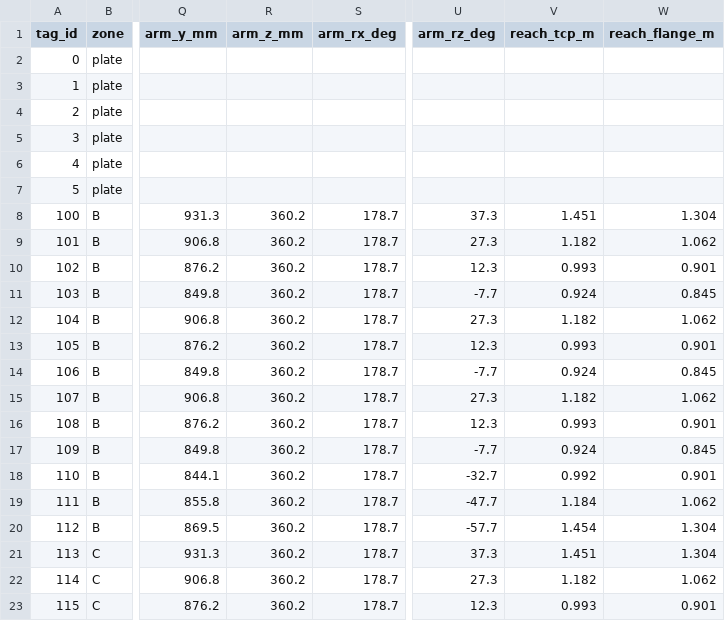
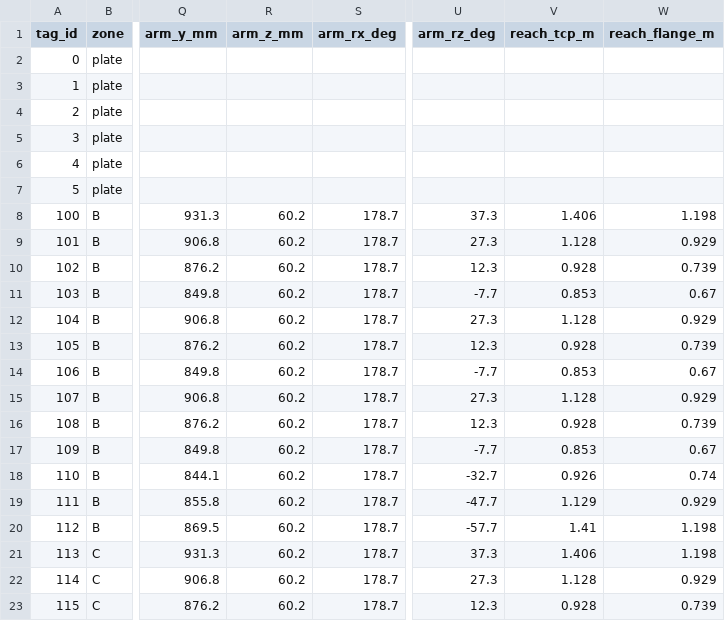
Before and after one commit to RaSungryong/mobile_manipulator_ws, a CSV file: docs/all_tags_position.csv, drawn as a sheet; only a part is shown, gaps mark what is left out; the diff covers the shown part only; the diff names each change by its address in the sheet, - before the commit and + after, or states it on an @@ line.

```diff
--- a/docs/all_tags_position.csv
+++ b/docs/all_tags_position.csv
-R8:R23 (arm_z_mm): 360.2
+R8:R23 (arm_z_mm): 60.2
-V8 (reach_tcp_m): 1.451
+V8 (reach_tcp_m): 1.406
-W8 (reach_flange_m): 1.304
+W8 (reach_flange_m): 1.198
-V9 (reach_tcp_m): 1.182
+V9 (reach_tcp_m): 1.128
-W9 (reach_flange_m): 1.062
+W9 (reach_flange_m): 0.929
-V10 (reach_tcp_m): 0.993
+V10 (reach_tcp_m): 0.928
-W10 (reach_flange_m): 0.901
+W10 (reach_flange_m): 0.739
-V11 (reach_tcp_m): 0.924
+V11 (reach_tcp_m): 0.853
-W11 (reach_flange_m): 0.845
+W11 (reach_flange_m): 0.67
-V12 (reach_tcp_m): 1.182
+V12 (reach_tcp_m): 1.128
-W12 (reach_flange_m): 1.062
+W12 (reach_flange_m): 0.929
-V13 (reach_tcp_m): 0.993
+V13 (reach_tcp_m): 0.928
-W13 (reach_flange_m): 0.901
+W13 (reach_flange_m): 0.739
-V14 (reach_tcp_m): 0.924
+V14 (reach_tcp_m): 0.853
-W14 (reach_flange_m): 0.845
+W14 (reach_flange_m): 0.67
-V15 (reach_tcp_m): 1.182
+V15 (reach_tcp_m): 1.128
-W15 (reach_flange_m): 1.062
+W15 (reach_flange_m): 0.929
-V16 (reach_tcp_m): 0.993
+V16 (reach_tcp_m): 0.928
-W16 (reach_flange_m): 0.901
+W16 (reach_flange_m): 0.739
-V17 (reach_tcp_m): 0.924
+V17 (reach_tcp_m): 0.853
-W17 (reach_flange_m): 0.845
+W17 (reach_flange_m): 0.67
-V18 (reach_tcp_m): 0.992
+V18 (reach_tcp_m): 0.926
-W18 (reach_flange_m): 0.901
+W18 (reach_flange_m): 0.74
-V19 (reach_tcp_m): 1.184
+V19 (reach_tcp_m): 1.129
-W19 (reach_flange_m): 1.062
+W19 (reach_flange_m): 0.929
-V20 (reach_tcp_m): 1.454
+V20 (reach_tcp_m): 1.41
-W20:W21 (reach_flange_m): 1.304
+W20:W21 (reach_flange_m): 1.198
-V21 (reach_tcp_m): 1.451
+V21 (reach_tcp_m): 1.406
-V22 (reach_tcp_m): 1.182
+V22 (reach_tcp_m): 1.128
-W22 (reach_flange_m): 1.062
+W22 (reach_flange_m): 0.929
-V23 (reach_tcp_m): 0.993
+V23 (reach_tcp_m): 0.928
-W23 (reach_flange_m): 0.901
+W23 (reach_flange_m): 0.739
```
Also changed, not shown: 105 edited cells elsewhere in this file, 25 other files.
